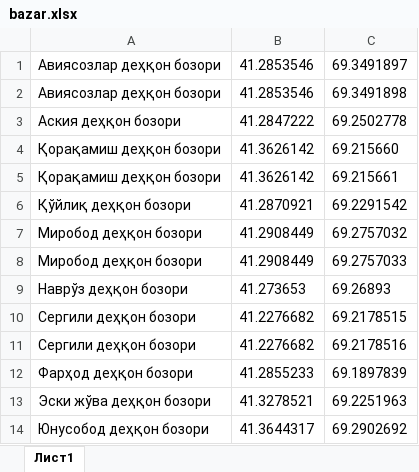
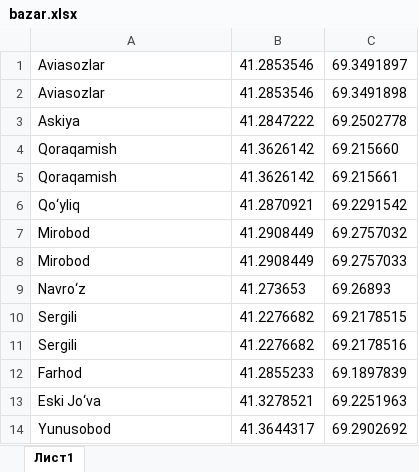
Before and after one commit to YaDilmurod/data_scrapping, an Excel workbook: Data Scrapping/Data/bazar.xlsx, sheet Лист1, drawn as a sheet; values as stored, in another font and other column widths than the file's, no borders; the diff names each change by its address in the sheet, - before the commit and + after, or states it on an @@ line.

```diff
--- a/Data Scrapping/Data/bazar.xlsx (sheet Лист1)
+++ b/Data Scrapping/Data/bazar.xlsx (sheet Лист1)
-A1:A2: Авиясозлар деҳқон бозори
+A1:A2: Aviasozlar
-A3: Аския деҳқон бозори
+A3: Askiya
-A4:A5: Қорақамиш деҳқон бозори
+A4:A5: Qoraqamish
-A6: Қўйлиқ деҳқон бозори
+A6: Qo‘yliq
-A7:A8: Миробод деҳқон бозори
+A7:A8: Mirobod
-A9: Наврўз деҳқон бозори
+A9: Navro‘z
-A10:A11: Сергили деҳқон бозори
+A10:A11: Sergili
-A12: Фарҳод деҳқон бозори
+A12: Farhod
-A13: Эски жўва деҳқон бозори
+A13: Eski Jo‘va
-A14: Юнусобод деҳқон бозори
+A14: Yunusobod
```
Also changed, not shown: 4 other files.
